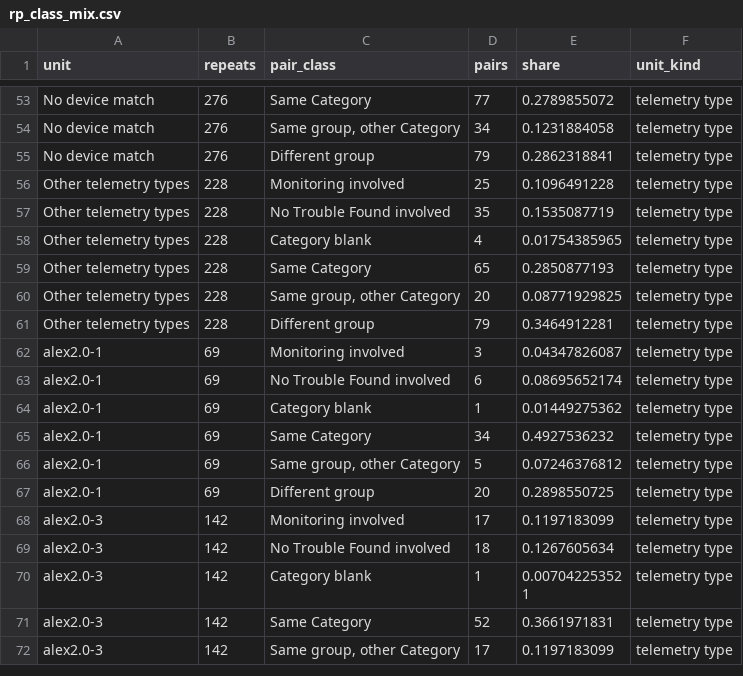
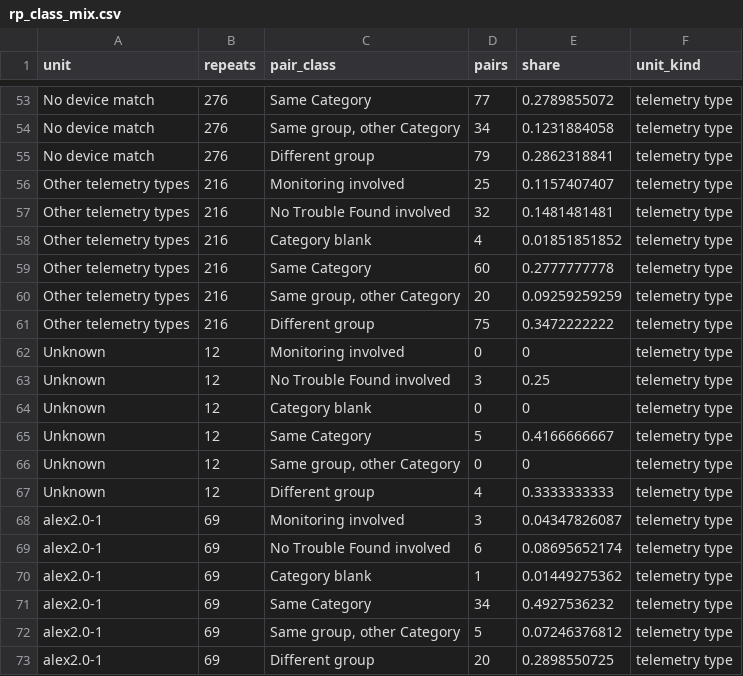
Before and after one commit to zach-yaninek/analytics-lab, a CSV file: verification/outputs/followups/rp_class_mix.csv, drawn as a sheet; only a part is shown, gaps mark what is left out; the shorter side is filled out with more unchanged rows.

```diff
--- a/verification/outputs/followups/rp_class_mix.csv
+++ b/verification/outputs/followups/rp_class_mix.csv
@@ -55,8 +55,14 @@ No device match,276,"Same group, other Category",34,0.1231884058,telemetry type
 No device match,276,Different group,79,0.2862318841,telemetry type
-Other telemetry types,228,Monitoring involved,25,0.1096491228,telemetry type
-Other telemetry types,228,No Trouble Found involved,35,0.1535087719,telemetry type
-Other telemetry types,228,Category blank,4,0.01754385965,telemetry type
-Other telemetry types,228,Same Category,65,0.2850877193,telemetry type
-Other telemetry types,228,"Same group, other Category",20,0.08771929825,telemetry type
-Other telemetry types,228,Different group,79,0.3464912281,telemetry type
+Other telemetry types,216,Monitoring involved,25,0.1157407407,telemetry type
+Other telemetry types,216,No Trouble Found involved,32,0.1481481481,telemetry type
+Other telemetry types,216,Category blank,4,0.01851851852,telemetry type
+Other telemetry types,216,Same Category,60,0.2777777778,telemetry type
+Other telemetry types,216,"Same group, other Category",20,0.09259259259,telemetry type
+Other telemetry types,216,Different group,75,0.3472222222,telemetry type
+Unknown,12,Monitoring involved,0,0,telemetry type
+Unknown,12,No Trouble Found involved,3,0.25,telemetry type
+Unknown,12,Category blank,0,0,telemetry type
+Unknown,12,Same Category,5,0.4166666667,telemetry type
+Unknown,12,"Same group, other Category",0,0,telemetry type
+Unknown,12,Different group,4,0.3333333333,telemetry type
 alex2.0-1,69,Monitoring involved,3,0.04347826087,telemetry type
```
Also changed, not shown: verification/outputs/followups/rp_by_model.csv, verification/outputs/followups/rp_by_type.csv, 5 other files.
